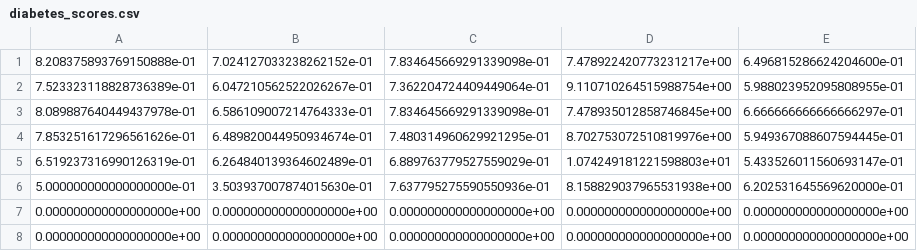
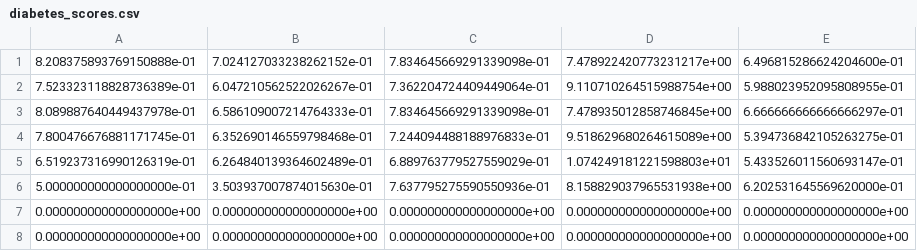
Before and after one commit to SherylHYX/AUROC-vs-AUPRC, a CSV file: diabetes by Sheryl/diabetes_scores.csv, drawn as a sheet.

```diff
--- a/diabetes by Sheryl/diabetes_scores.csv
+++ b/diabetes by Sheryl/diabetes_scores.csv
@@ -3,3 +3,3 @@
 8.089887640449437978e-01,6.586109007214764333e-01,7.834645669291339098e-01,7.478935012858746845e+00,6.666666666666666297e-01
-7.853251617296561626e-01,6.489820044950934674e-01,7.480314960629921295e-01,8.702753072510819976e+00,5.949367088607594445e-01
+7.800476676881171745e-01,6.352690146559798468e-01,7.244094488188976833e-01,9.518629680264615089e+00,5.394736842105263275e-01
 6.519237316990126319e-01,6.264840139364602489e-01,6.889763779527559029e-01,1.074249181221598803e+01,5.433526011560693147e-01
```
Also changed, not shown: 13 other files.
